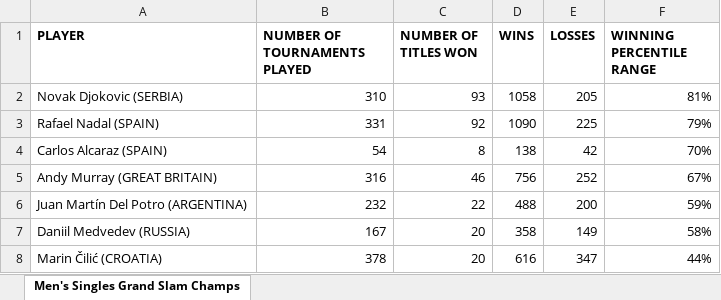
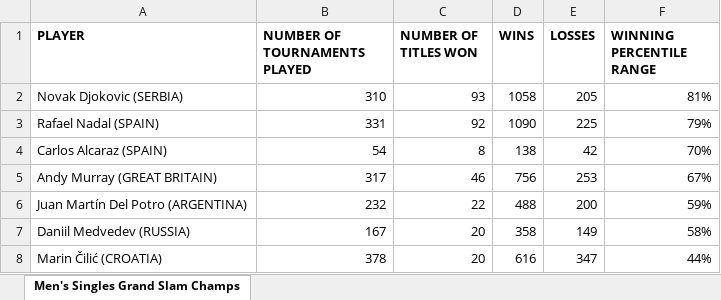
Before and after one commit to soumyavajjhala/soumyavajjhala.github.io, an Excel workbook: Tennis/ATP Tour/ATP YTD Winning Percentile Range Leaderboad.xlsx, sheet Men's Singles Grand Slam Champs, drawn as a sheet; values as stored, in another font and other column widths than the file's, no borders; conditional formats not drawn; the diff names each change by its address in the sheet, - before the commit and + after, or states it on an @@ line.

Commit message:
Update tennis

```diff
--- a/Tennis/ATP Tour/ATP YTD Winning Percentile Range Leaderboad.xlsx (sheet Men's Singles Grand Slam Champs)
+++ b/Tennis/ATP Tour/ATP YTD Winning Percentile Range Leaderboad.xlsx (sheet Men's Singles Grand Slam Champs)
-B5 (NUMBER OF TOURNAMENTS PLAYED): 316
+B5 (NUMBER OF TOURNAMENTS PLAYED): 317
-E5 (LOSSES): 252
+E5 (LOSSES): 253
```
Also changed, not shown: Tennis/ATP Tour/Andy Murray.xlsx.
